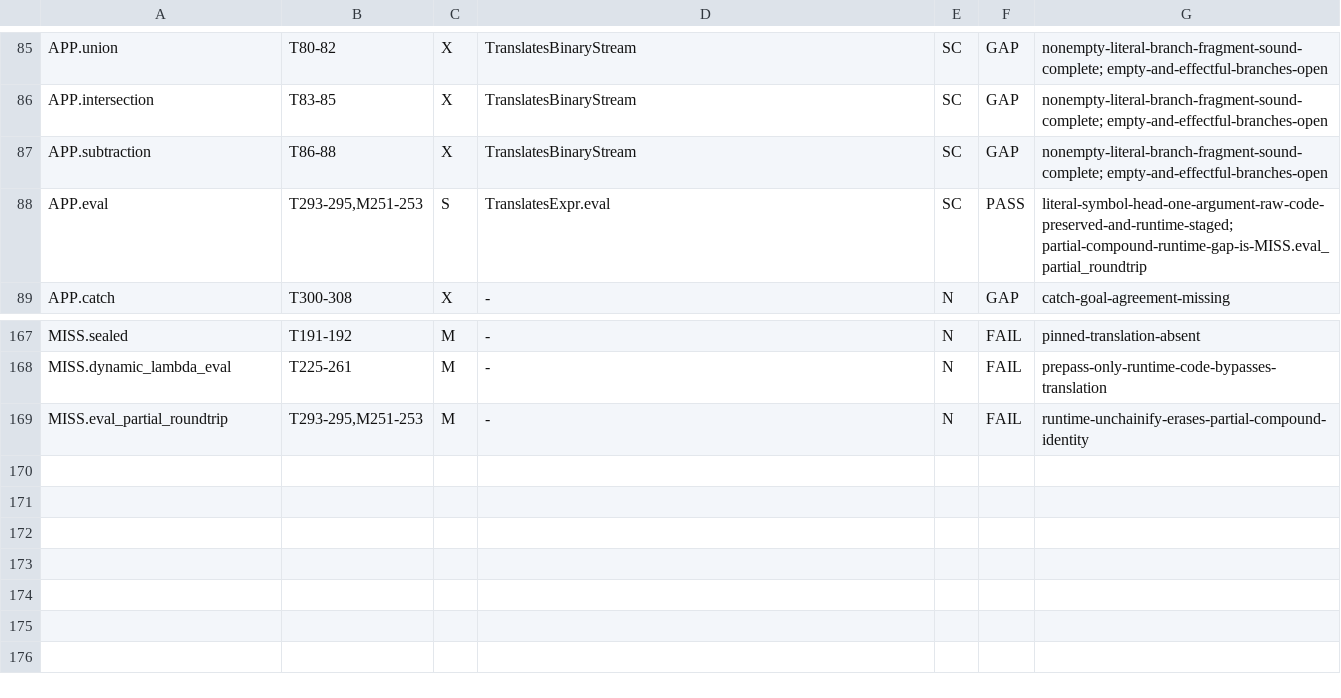
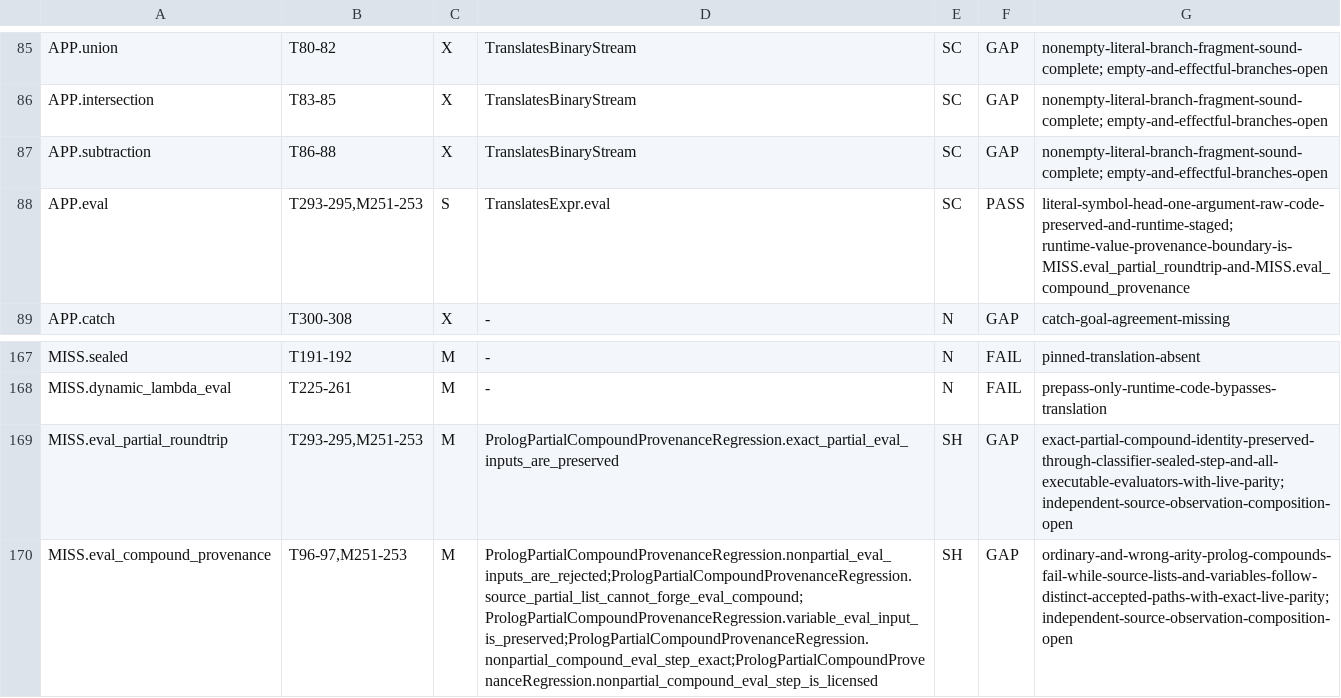
Before and after one commit to godelclaw/LeaTTa, a TSV file: diffbench/compiler-obligations.tsv, drawn as a sheet; only a part is shown, gaps mark what is left out; the diff names each change by its address in the sheet, - before the commit and + after, or states it on an @@ line.

Commit message:
fix(runtime): preserve eval value provenance

```diff
--- a/diffbench/compiler-obligations.tsv
+++ b/diffbench/compiler-obligations.tsv
-G88: literal-symbol-head-one-argument-raw-code-preserved-and-runtime-staged; partial-compound-runtime-gap-is-MISS.eval_partial_roundtrip
+G88: literal-symbol-head-one-argument-raw-code-preserved-and-runtime-staged; runtime-value-provenance-boundary-is-MISS.eval_partial_roundtrip-and-MISS.eval_compound_provenance
-D169: -
+D169: PrologPartialCompoundProvenanceRegression.exact_partial_eval_inputs_are_preserved
-E169: N
+E169: SH
-F169: FAIL
+F169: GAP
-G169: runtime-unchainify-erases-partial-compound-identity
+G169: exact-partial-compound-identity-preserved-through-classifier-sealed-step-and-all-executable-evaluators-with-live-parity; independent-source-observation-composition-open
+row 170: MISS.eval_compound_provenance | T96-97,M251-253 | M | PrologPartialCompoundProvenanceRegression.nonpartial_eval_inputs_are_rejected;PrologPartialCompoundProvenanceRegression.source_partial_list_cannot_forge_eval_compound;PrologPartialCompoundProvenanceRegression.variable_eval_input_is_preserved;PrologPartialCompoundProvenanceRegression.nonpartial_compound_eval_step_exact;PrologPartialCompoundProvenanceRegression.nonpartial_compound_eval_step_is_licensed | SH | GAP | ordinary-and-wrong-arity-prolog-compounds-fail-while-source-lists-and-variables-follow-distinct-accepted-paths-with-exact-live-parity; independent-source-observation-composition-open
```
Also changed, not shown: diffbench/compiler-mismatch-witnesses.tsv, diffbench/prolog-semantics-obligations.tsv, 11 other files.
